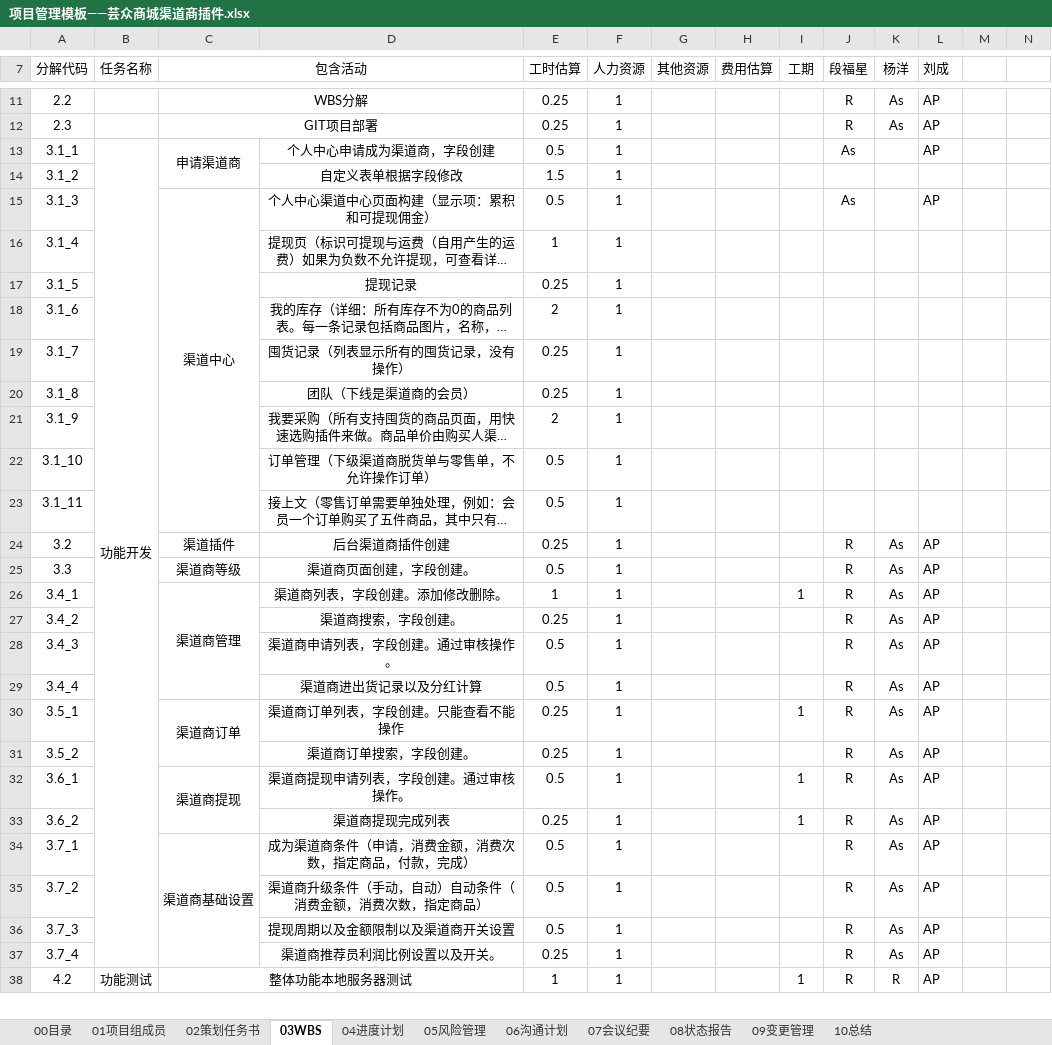
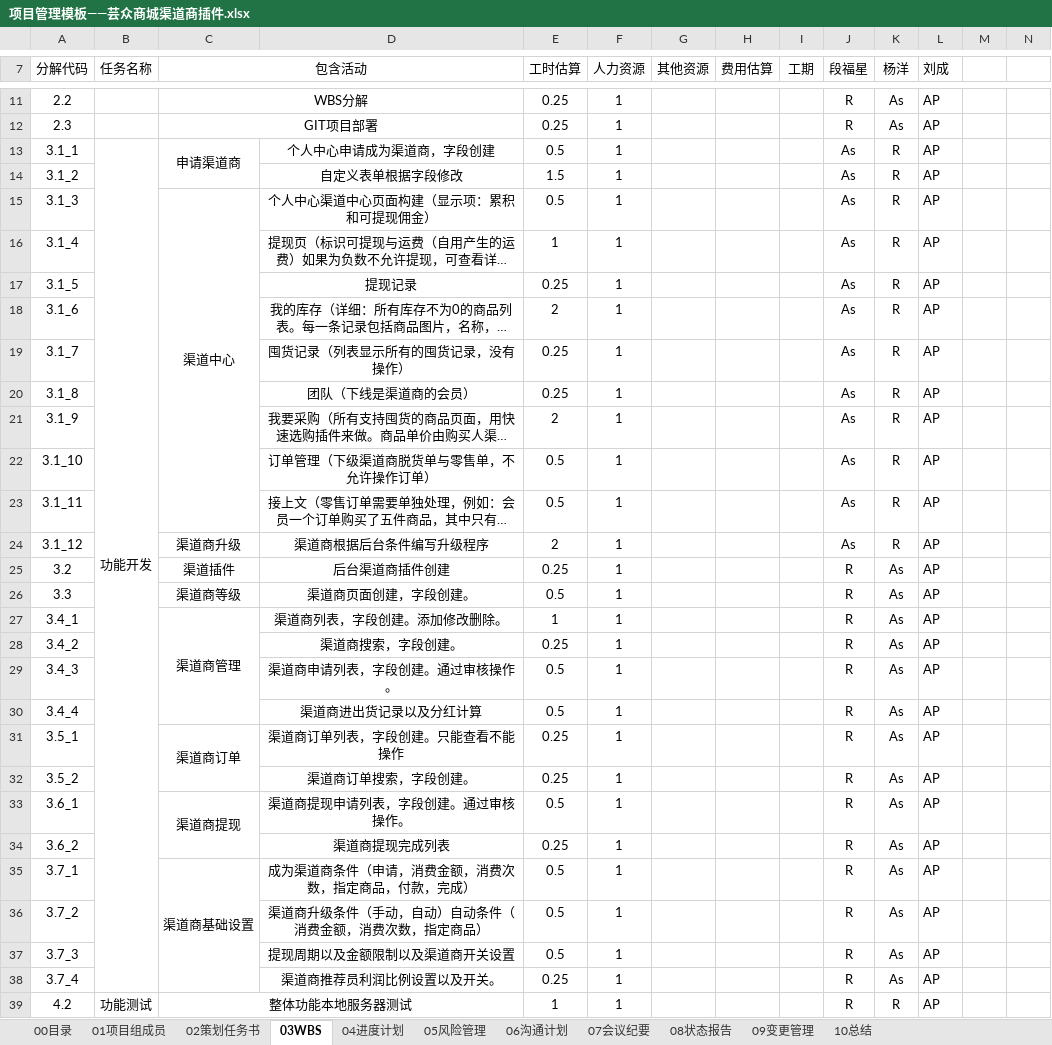
Before and after one commit to rainyang/yunzshop, an Excel workbook: doc/插件/渠道商/01管理/项目管理模板——芸众商城渠道商插件.xlsx, sheet 03WBS, drawn as a sheet; only a part is shown, gaps mark what is left out; long unchanged cells end in …; values as stored, in another font and other column widths than the file's, no borders; addresses are those after the commit; rows hold the shown columns only; the diff covers the shown part only; the diff names each change by its address in the sheet, - before the commit and + after, or states it on an @@ line.

```diff
--- a/doc/插件/渠道商/01管理/项目管理模板——芸众商城渠道商插件.xlsx (sheet 03WBS)
+++ b/doc/插件/渠道商/01管理/项目管理模板——芸众商城渠道商插件.xlsx (sheet 03WBS)
-K13:K23 (杨洋): (empty)
+K13:K23 (杨洋): R
-J14 (段福星): (empty)
+J14 (段福星): As
-L14 (刘成): (empty)
+L14 (刘成): AP
-J16:J23 (段福星): (empty)
+J16:J23 (段福星): As
-L16:L23 (刘成): (empty)
+L16:L23 (刘成): AP
+row 24: 3.1_12 |  | 渠道商升级 | 渠道商根据后台条件编写升级程序 | 2 | 1 |  |  |  | As | R | AP
-I27 (工期): 1
+I27 (工期): (empty)
-I31 (工期): 1
+I31 (工期): (empty)
-I33:I34 (工期): 1
+I33:I34 (工期): (empty)
-I39 (工期): 1
+I39 (工期): (empty)
```
Also changed, not shown: 5 edited cells elsewhere in this sheet, sheet 04进度计划, 12 other files.
